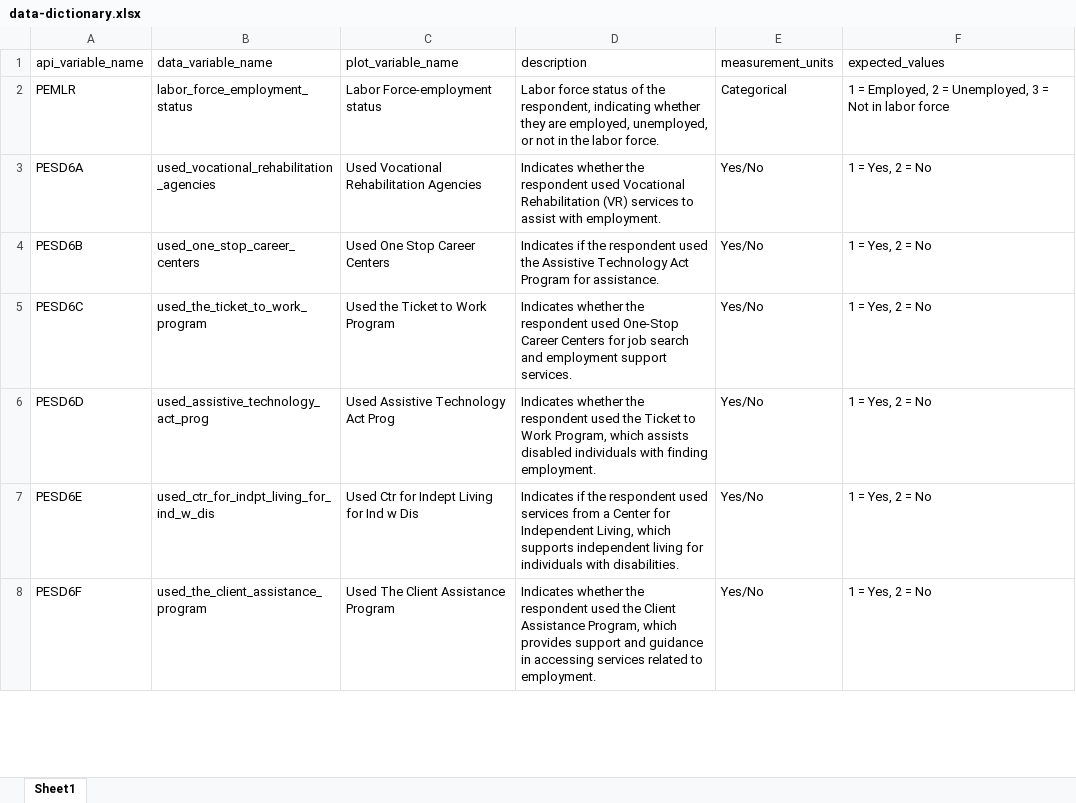
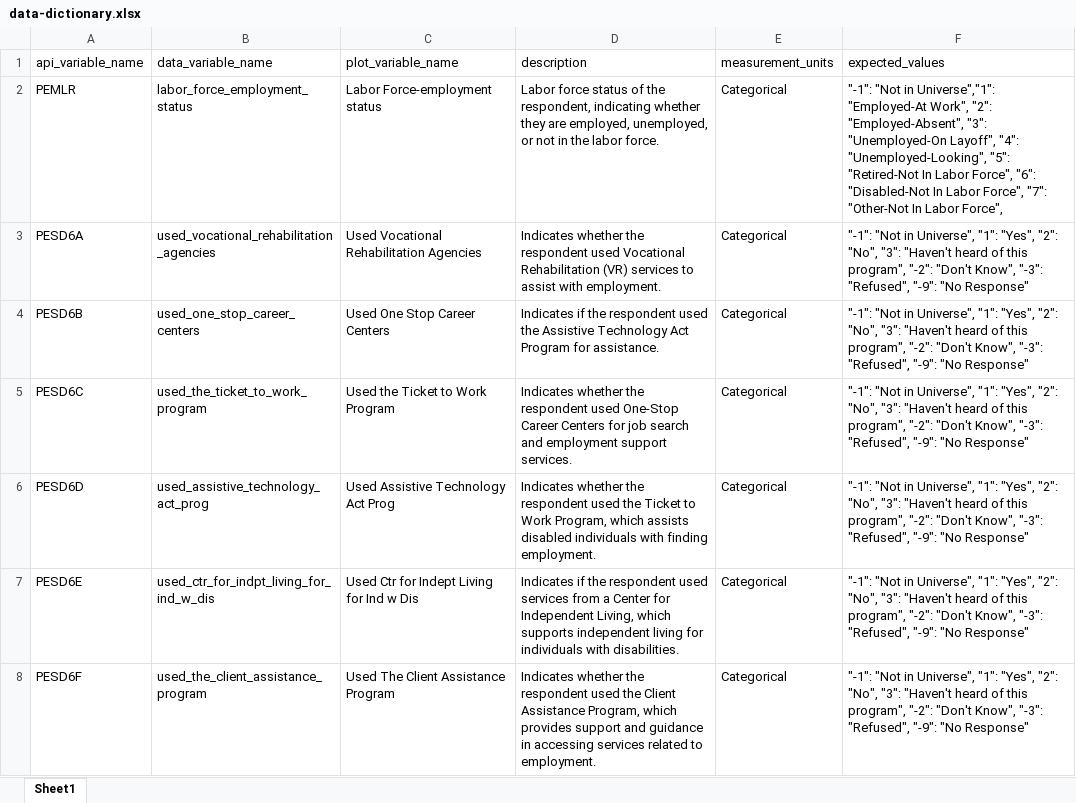
Before and after one commit to 04AJ/vocational-rehab, an Excel workbook: data-dictionary.xlsx, sheet Sheet1, drawn as a sheet; only a part is shown; values as stored, in another font and other column widths than the file's, no borders; the diff covers the shown part only; the diff names each change by its address in the sheet, - before the commit and + after, or states it on an @@ line.

```diff
--- a/data-dictionary.xlsx (sheet Sheet1)
+++ b/data-dictionary.xlsx (sheet Sheet1)
-F2 (expected_values): 1 = Employed, 2 = Unemployed, 3 = Not in labor force
+F2 (expected_values): "-1": "Not in Universe","1": "Employed-At Work", "2": "Employed-Absent", "3": "Unemployed-On Layoff", "4": "Unemployed-Looking", "5": "Retired-Not In Labor Force", "6": "Disabled-Not In Labor Force", "7": "Other-Not In Labor Force",
-E3:E8 (measurement_units): Yes/No
+E3:E8 (measurement_units): Categorical
-F3:F8 (expected_values): 1 = Yes, 2 = No
+F3:F8 (expected_values): "-1": "Not in Universe", "1": "Yes", "2": "No", "3": "Haven't heard of this program", "-2": "Don't Know", "-3": "Refused", "-9": "No Response"
```
Also changed, not shown: 1 added row and 20 edited cells elsewhere in this sheet, 5 other files.
